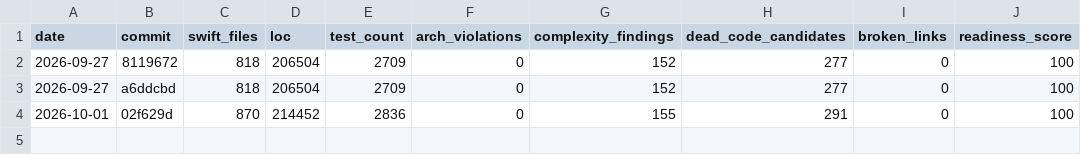
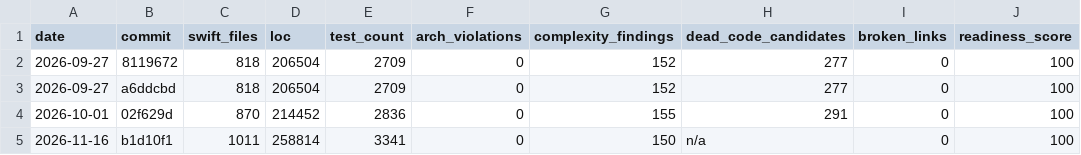
Before and after one commit to raynmahbub/ZynSign, a CSV file: docs/internal/metrics-history.csv, drawn as a sheet; the diff names each change by its address in the sheet, - before the commit and + after, or states it on an @@ line.

```diff
--- a/docs/internal/metrics-history.csv
+++ b/docs/internal/metrics-history.csv
+row 5: 2026-11-16 | b1d10f1 | 1011 | 258814 | 3341 | 0 | 150 | n/a | 0 | 100
```
Also changed, not shown: 2 other files.
